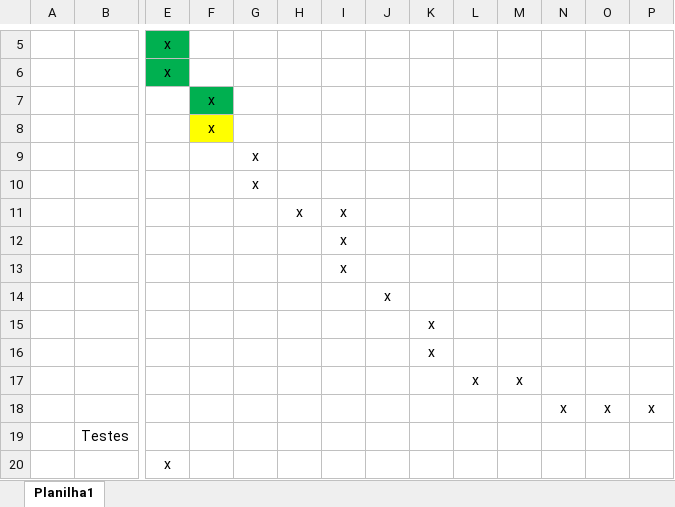
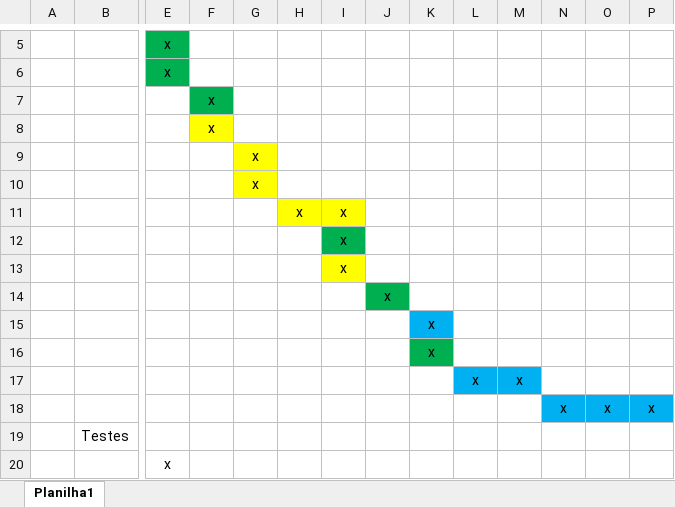
Before and after one commit to rbrossi/projetos-2, an Excel workbook: Docs/2018-04-02 a 2018-04-06 correlatos,RF,RNF,projeto telas e cronograma/Cronograma.xlsx, sheet Planilha1, drawn as a sheet; only a part is shown, gaps mark what is left out; values as stored, in another font and other column widths than the file's, no borders; the diff names each change by its address in the sheet, - before the commit and + after, or states it on an @@ line.

Commit message:
Atualização cronograma

```diff
--- a/Docs/2018-04-02 a 2018-04-06 correlatos,RF,RNF,projeto telas e cronograma/Cronograma.xlsx (sheet Planilha1)
+++ b/Docs/2018-04-02 a 2018-04-06 correlatos,RF,RNF,projeto telas e cronograma/Cronograma.xlsx (sheet Planilha1)
-G9:G10 fill: none
+G9:G10 fill: #FFFF00
-H11:I11 fill: none
+H11:I11 fill: #FFFF00
-I12 fill: none
+I12 fill: #00B050
-I13 fill: none
+I13 fill: #FFFF00
-J14 fill: none
+J14 fill: #00B050
-K15 fill: none
+K15 fill: #00B0F0
-K16 fill: none
+K16 fill: #00B050
-L17:M17 fill: none
+L17:M17 fill: #00B0F0
-N18:P18 fill: none
+N18:P18 fill: #00B0F0
```
